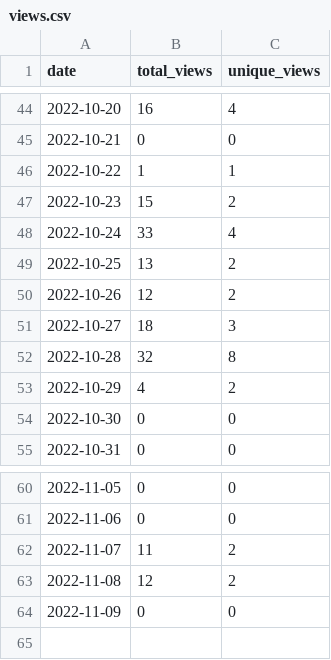
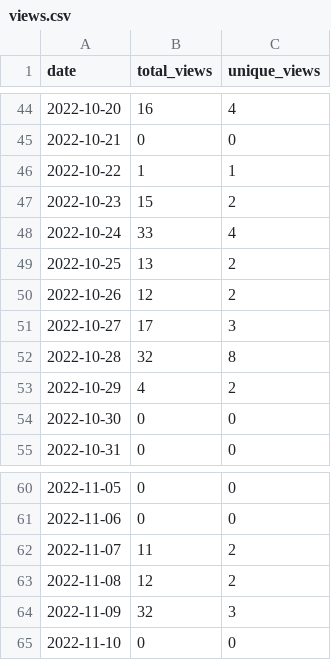
Before and after one commit to MatthewBentz/Comp3350, a CSV file: .traffic/views.csv, drawn as a sheet; only a part is shown, gaps mark what is left out.

Commit message:
Updating repository traffic graph

```diff
--- a/.traffic/views.csv
+++ b/.traffic/views.csv
@@ -50,3 +50,3 @@ date,total_views,unique_views
 2022-10-26,12,2
-2022-10-27,18,3
+2022-10-27,17,3
 2022-10-28,32,8
@@ -63,2 +63,3 @@ date,total_views,unique_views
 2022-11-08,12,2
-2022-11-09,0,0
+2022-11-09,32,3
+2022-11-10,0,0
```
Also changed, not shown: .traffic/clones.csv, 3 other files.
